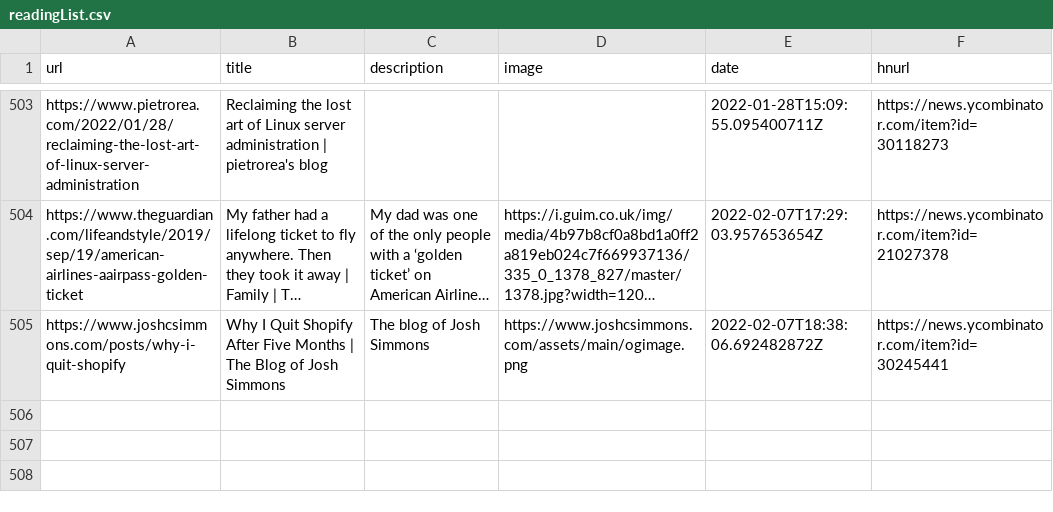
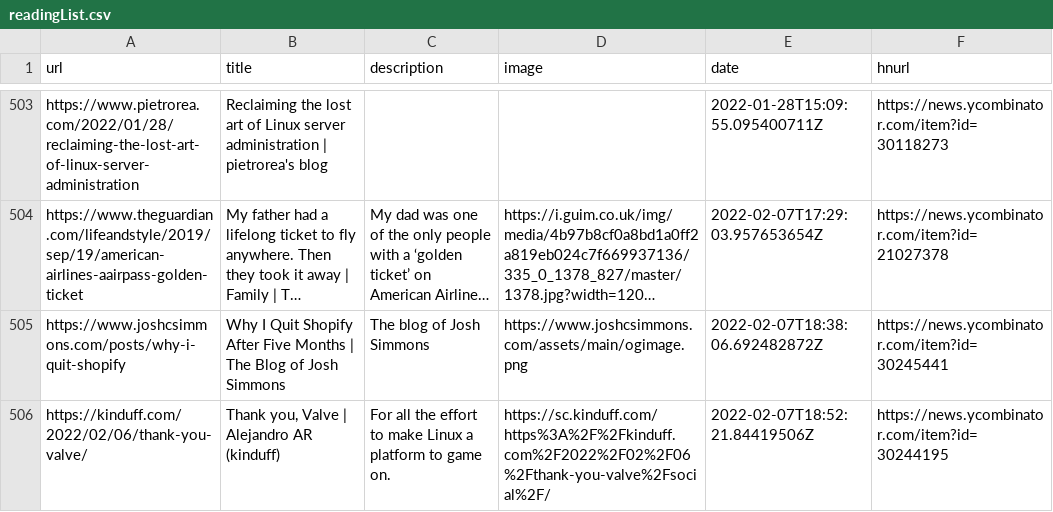
Before and after one commit to codemicro/readingList, a CSV file: readingList.csv, drawn as a sheet; only a part is shown, gaps mark what is left out; long unchanged cells end in …; the diff names each change by its address in the sheet, - before the commit and + after, or states it on an @@ line.

Commit message:
Automated reading list update at 07 Feb 22 18:52 UTC

```diff
--- a/readingList.csv
+++ b/readingList.csv
+row 506: https://kinduff.com/2022/02/06/thank-you-valve/ | Thank you, Valve | Alejandro AR (kinduff) | For all the effort to make Linux a platform to game on. | https://sc.kinduff.com/https%3A%2F%2Fkinduff.com%2F2022%2F02%2F06%2Fthank-you-valve%2Fsocial%2F/ | 2022-02-07T18:52:21.84419506Z | https://news.ycombinator.com/item?id=30244195
```
